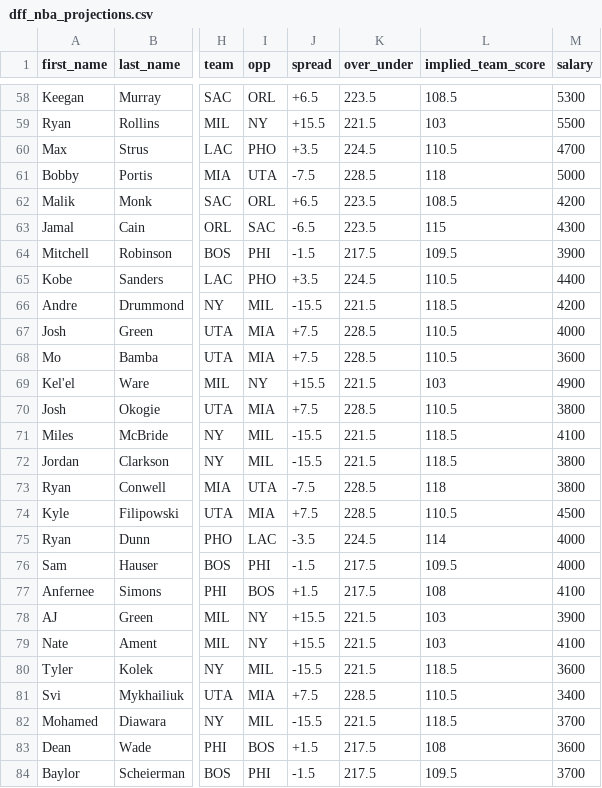
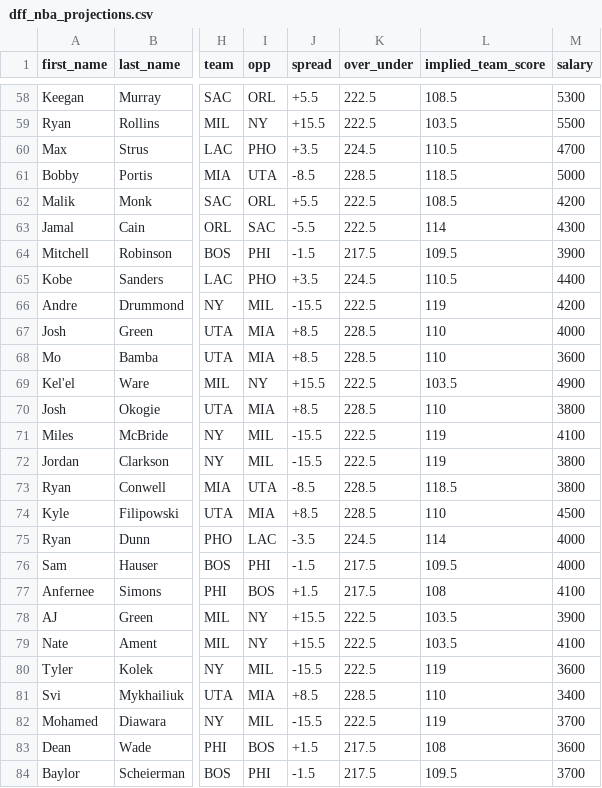
Before and after one commit to marchyyyy/stamped, a CSV file: data/dff_nba_projections.csv, drawn as a sheet; only a part is shown, gaps mark what is left out; the diff covers the shown part only; the diff names each change by its address in the sheet, - before the commit and + after, or states it on an @@ line.

```diff
--- a/data/dff_nba_projections.csv
+++ b/data/dff_nba_projections.csv
-J58 (spread): +6.5
+J58 (spread): +5.5
-K58 (over_under): 223.5
+K58 (over_under): 222.5
-K59 (over_under): 221.5
+K59 (over_under): 222.5
-L59 (implied_team_score): 103
+L59 (implied_team_score): 103.5
-J61 (spread): -7.5
+J61 (spread): -8.5
-L61 (implied_team_score): 118
+L61 (implied_team_score): 118.5
-J62 (spread): +6.5
+J62 (spread): +5.5
-K62:K63 (over_under): 223.5
+K62:K63 (over_under): 222.5
-J63 (spread): -6.5
+J63 (spread): -5.5
-L63 (implied_team_score): 115
+L63 (implied_team_score): 114
-K66 (over_under): 221.5
+K66 (over_under): 222.5
-L66 (implied_team_score): 118.5
+L66 (implied_team_score): 119
-J67:J68 (spread): +7.5
+J67:J68 (spread): +8.5
-L67:L68 (implied_team_score): 110.5
+L67:L68 (implied_team_score): 110
-K69 (over_under): 221.5
+K69 (over_under): 222.5
-L69 (implied_team_score): 103
+L69 (implied_team_score): 103.5
-J70 (spread): +7.5
+J70 (spread): +8.5
-L70 (implied_team_score): 110.5
+L70 (implied_team_score): 110
-K71:K72 (over_under): 221.5
+K71:K72 (over_under): 222.5
-L71:L72 (implied_team_score): 118.5
+L71:L72 (implied_team_score): 119
-J73 (spread): -7.5
+J73 (spread): -8.5
-L73 (implied_team_score): 118
+L73 (implied_team_score): 118.5
-J74 (spread): +7.5
+J74 (spread): +8.5
-L74 (implied_team_score): 110.5
+L74 (implied_team_score): 110
-K78:K80 (over_under): 221.5
+K78:K80 (over_under): 222.5
-L78:L79 (implied_team_score): 103
+L78:L79 (implied_team_score): 103.5
-L80 (implied_team_score): 118.5
+L80 (implied_team_score): 119
-J81 (spread): +7.5
+J81 (spread): +8.5
-L81 (implied_team_score): 110.5
+L81 (implied_team_score): 110
-K82 (over_under): 221.5
+K82 (over_under): 222.5
-L82 (implied_team_score): 118.5
+L82 (implied_team_score): 119
```
Also changed, not shown: 152 edited cells elsewhere in this file.
